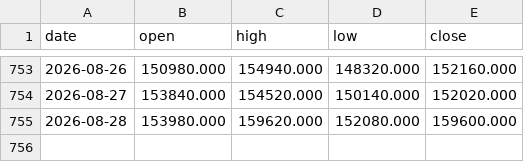
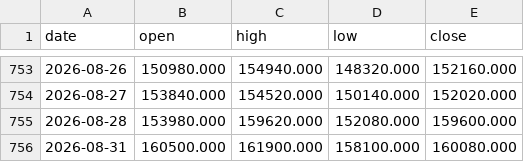
Before and after one commit to hyunjafan-creator/commodity_dashboard, a CSV file: data/lc0.csv, drawn as a sheet; only a part is shown, gaps mark what is left out; the diff names each change by its address in the sheet, - before the commit and + after, or states it on an @@ line.

```diff
--- a/data/lc0.csv
+++ b/data/lc0.csv
+row 756: 2026-08-31 | 160500.000 | 161900.000 | 158100.000 | 160080.000
```
Also changed, not shown: data/ad0.csv, data/br0.csv, 30 other files.
